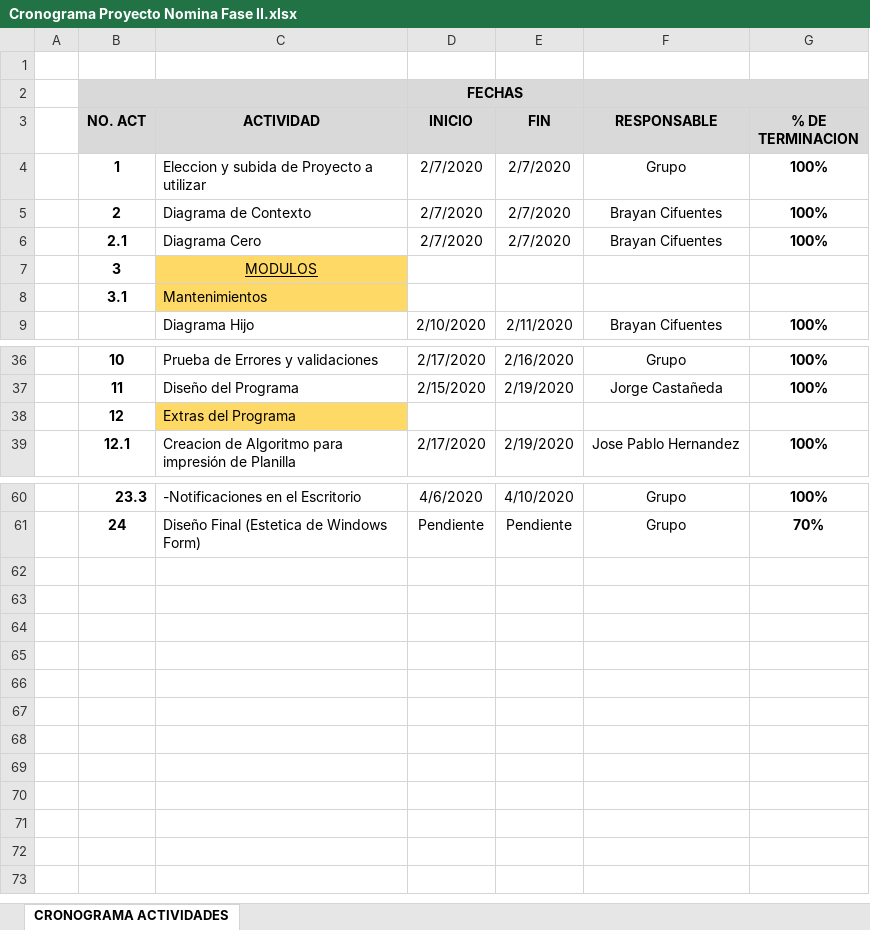
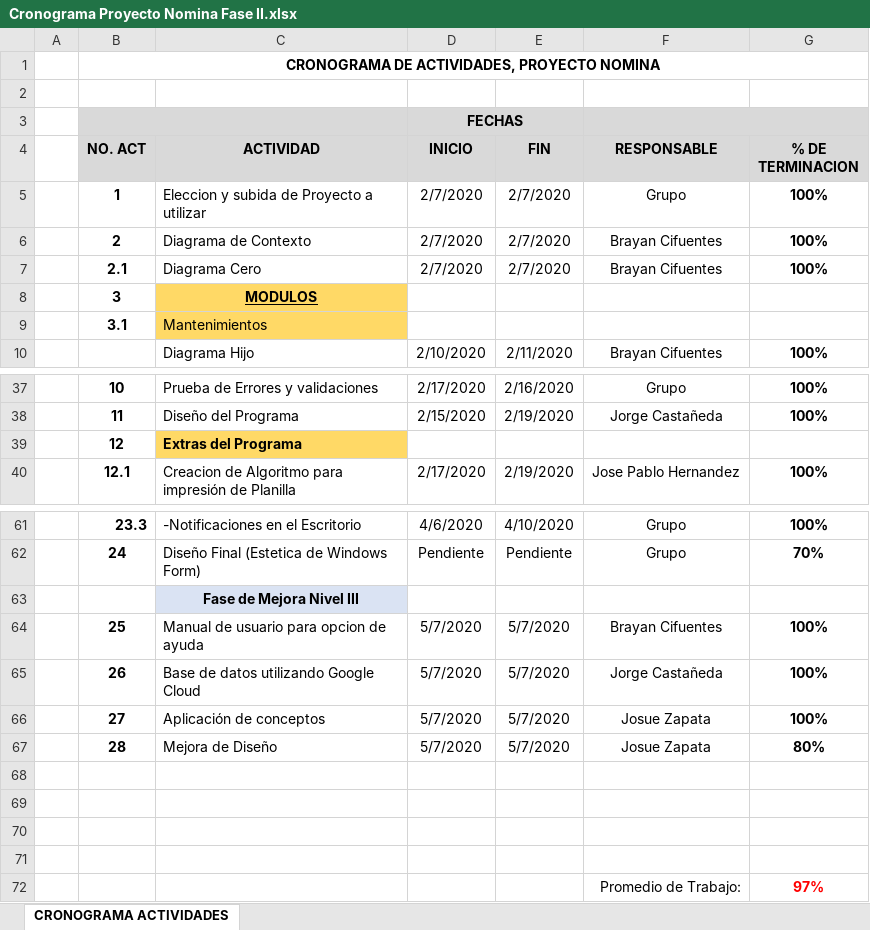
Before and after one commit to tatto5828z4/PrograIII-Portales, an Excel workbook: Cronograma Proyecto Nomina Fase II.xlsx, sheet CRONOGRAMA ACTIVIDADES, drawn as a sheet; only a part is shown, gaps mark what is left out; values as stored, in another font and other column widths than the file's, no borders; addresses are those after the commit; the diff names each change by its address in the sheet, - before the commit and + after, or states it on an @@ line.

Commit message:
Actualizacion de Cronograma dia 7/05/2020

```diff
--- a/Cronograma Proyecto Nomina Fase II.xlsx (sheet CRONOGRAMA ACTIVIDADES)
+++ b/Cronograma Proyecto Nomina Fase II.xlsx (sheet CRONOGRAMA ACTIVIDADES)
+row 1:  | CRONOGRAMA DE ACTIVIDADES, PROYECTO NOMINA
-C8 bold: off
+C8 bold: on
-C39 bold: off
+C39 bold: on
+row 63:  |  | Fase de Mejora Nivel III
+row 64:  | 25 | Manual de usuario para opcion de ayuda | 5/7/2020 | 5/7/2020 | Brayan Cifuentes | 100%
+row 65:  | 26 | Base de datos utilizando Google Cloud | 5/7/2020 | 5/7/2020 | Jorge Castañeda | 100%
+row 66:  | 27 | Aplicación de conceptos | 5/7/2020 | 5/7/2020 | Josue Zapata | 100%
+row 67:  | 28 | Mejora de Diseño | 5/7/2020 | 5/7/2020 | Josue Zapata | 80%
+row 68: (empty)
+row 69: (empty)
+row 70: (empty)
+row 71: (empty)
+row 72:  |  |  |  |  | Promedio de Trabajo: | 97%
```
Also changed, not shown: formulas that keep their value.
